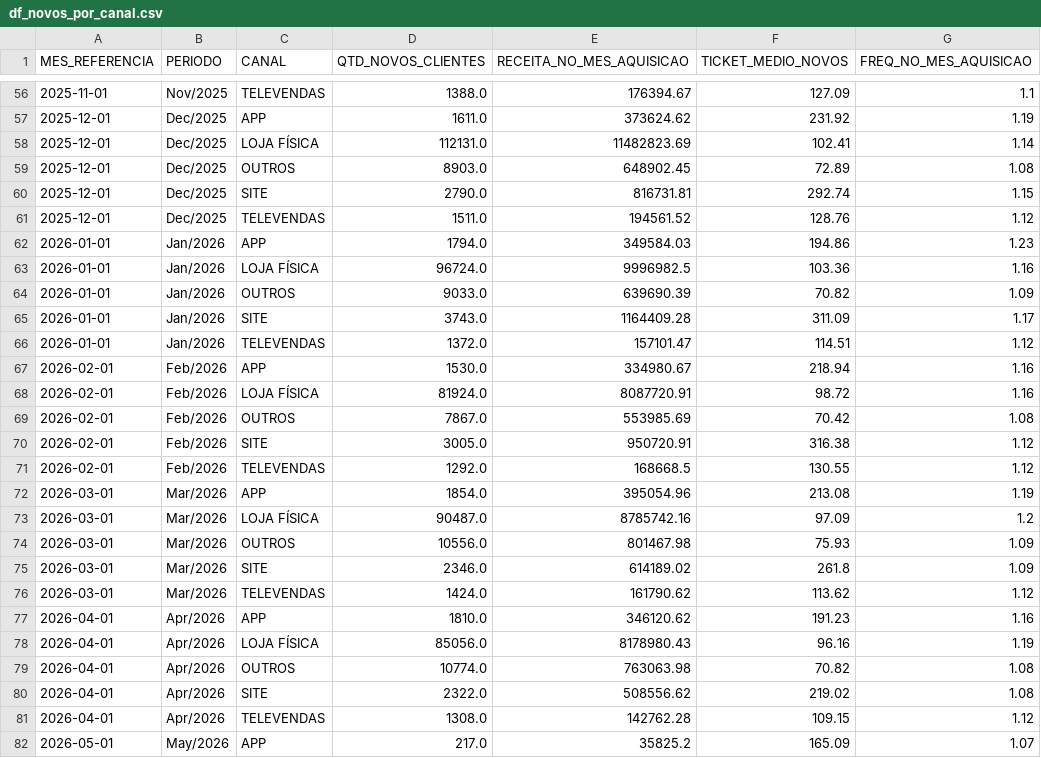
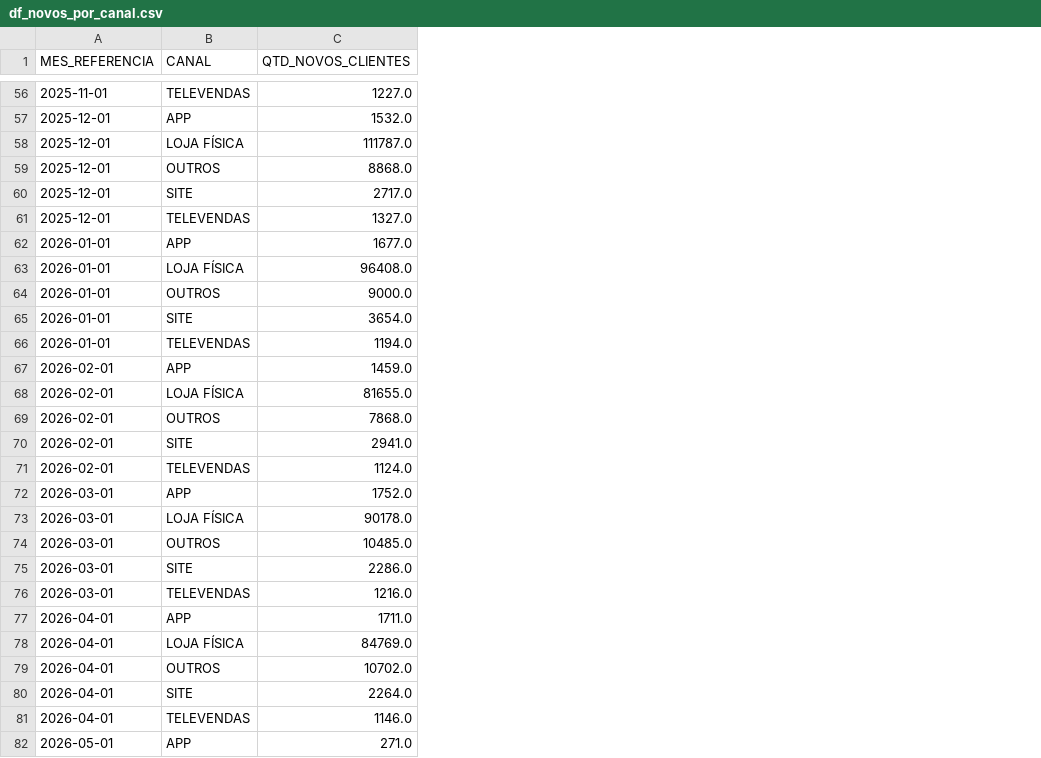
Before and after one commit to lukasg64-png/CRM, a CSV file: dados/df_novos_por_canal.csv, drawn as a sheet; only a part is shown, gaps mark what is left out; removed rows and columns are numbered as before the commit, all else as after; the diff covers the shown part only; the diff names each change by its address in the sheet, - before the commit and + after, or states it on an @@ line.

```diff
--- a/dados/df_novos_por_canal.csv
+++ b/dados/df_novos_por_canal.csv
-column B (PERIODO), rows 56-82: Nov/2025 | Dec/2025 | Dec/2025 | Dec/2025 | Dec/2025 | Dec/2025 | Jan/2026 | Jan/2026 | Jan/2026 | Jan/2026 | Jan/2026 | Feb/2026 | Feb/2026 | Feb/2026 | Feb/2026 | Feb/2026 | Mar/2026 | Mar/2026 | Mar/2026 | Mar/2026 | Mar/2026 | Apr/2026 | Apr/2026 | Apr/2026 | Apr/2026 | Apr/2026 | May/2026
-column E (RECEITA_NO_MES_AQUISICAO), rows 56-82: 176394.67 | 373624.62 | 11482823.69 | 648902.45 | 816731.81 | 194561.52 | 349584.03 | 9996982.5 | 639690.39 | 1164409.28 | 157101.47 | 334980.67 | 8087720.91 | 553985.69 | 950720.91 | 168668.5 | 395054.96 | 8785742.16 | 801467.98 | 614189.02 | 161790.62 | 346120.62 | 8178980.43 | 763063.98 | 508556.62 | 142762.28 | 35825.2
-column F (TICKET_MEDIO_NOVOS), rows 56-82: 127.09 | 231.92 | 102.41 | 72.89 | 292.74 | 128.76 | 194.86 | 103.36 | 70.82 | 311.09 | 114.51 | 218.94 | 98.72 | 70.42 | 316.38 | 130.55 | 213.08 | 97.09 | 75.93 | 261.8 | 113.62 | 191.23 | 96.16 | 70.82 | 219.02 | 109.15 | 165.09
-column G (FREQ_NO_MES_AQUISICAO), rows 56-82: 1.1 | 1.19 | 1.14 | 1.08 | 1.15 | 1.12 | 1.23 | 1.16 | 1.09 | 1.17 | 1.12 | 1.16 | 1.16 | 1.08 | 1.12 | 1.12 | 1.19 | 1.2 | 1.09 | 1.09 | 1.12 | 1.16 | 1.19 | 1.08 | 1.08 | 1.12 | 1.07
-C56 (QTD_NOVOS_CLIENTES): 1388.0
+C56 (QTD_NOVOS_CLIENTES): 1227.0
-C57 (QTD_NOVOS_CLIENTES): 1611.0
+C57 (QTD_NOVOS_CLIENTES): 1532.0
-C58 (QTD_NOVOS_CLIENTES): 112131.0
+C58 (QTD_NOVOS_CLIENTES): 111787.0
-C59 (QTD_NOVOS_CLIENTES): 8903.0
+C59 (QTD_NOVOS_CLIENTES): 8868.0
-C60 (QTD_NOVOS_CLIENTES): 2790.0
+C60 (QTD_NOVOS_CLIENTES): 2717.0
-C61 (QTD_NOVOS_CLIENTES): 1511.0
+C61 (QTD_NOVOS_CLIENTES): 1327.0
-C62 (QTD_NOVOS_CLIENTES): 1794.0
+C62 (QTD_NOVOS_CLIENTES): 1677.0
-C63 (QTD_NOVOS_CLIENTES): 96724.0
+C63 (QTD_NOVOS_CLIENTES): 96408.0
-C64 (QTD_NOVOS_CLIENTES): 9033.0
+C64 (QTD_NOVOS_CLIENTES): 9000.0
-C65 (QTD_NOVOS_CLIENTES): 3743.0
+C65 (QTD_NOVOS_CLIENTES): 3654.0
-C66 (QTD_NOVOS_CLIENTES): 1372.0
+C66 (QTD_NOVOS_CLIENTES): 1194.0
-C67 (QTD_NOVOS_CLIENTES): 1530.0
+C67 (QTD_NOVOS_CLIENTES): 1459.0
-C68 (QTD_NOVOS_CLIENTES): 81924.0
+C68 (QTD_NOVOS_CLIENTES): 81655.0
-C69 (QTD_NOVOS_CLIENTES): 7867.0
+C69 (QTD_NOVOS_CLIENTES): 7868.0
-C70 (QTD_NOVOS_CLIENTES): 3005.0
+C70 (QTD_NOVOS_CLIENTES): 2941.0
-C71 (QTD_NOVOS_CLIENTES): 1292.0
+C71 (QTD_NOVOS_CLIENTES): 1124.0
-C72 (QTD_NOVOS_CLIENTES): 1854.0
+C72 (QTD_NOVOS_CLIENTES): 1752.0
-C73 (QTD_NOVOS_CLIENTES): 90487.0
+C73 (QTD_NOVOS_CLIENTES): 90178.0
-C74 (QTD_NOVOS_CLIENTES): 10556.0
+C74 (QTD_NOVOS_CLIENTES): 10485.0
-C75 (QTD_NOVOS_CLIENTES): 2346.0
+C75 (QTD_NOVOS_CLIENTES): 2286.0
-C76 (QTD_NOVOS_CLIENTES): 1424.0
+C76 (QTD_NOVOS_CLIENTES): 1216.0
-C77 (QTD_NOVOS_CLIENTES): 1810.0
+C77 (QTD_NOVOS_CLIENTES): 1711.0
-C78 (QTD_NOVOS_CLIENTES): 85056.0
+C78 (QTD_NOVOS_CLIENTES): 84769.0
-C79 (QTD_NOVOS_CLIENTES): 10774.0
+C79 (QTD_NOVOS_CLIENTES): 10702.0
-C80 (QTD_NOVOS_CLIENTES): 2322.0
+C80 (QTD_NOVOS_CLIENTES): 2264.0
-C81 (QTD_NOVOS_CLIENTES): 1308.0
+C81 (QTD_NOVOS_CLIENTES): 1146.0
-C82 (QTD_NOVOS_CLIENTES): 217.0
+C82 (QTD_NOVOS_CLIENTES): 271.0
```
Also changed, not shown: 58 edited cells elsewhere in this file, dados/df_v.csv.
